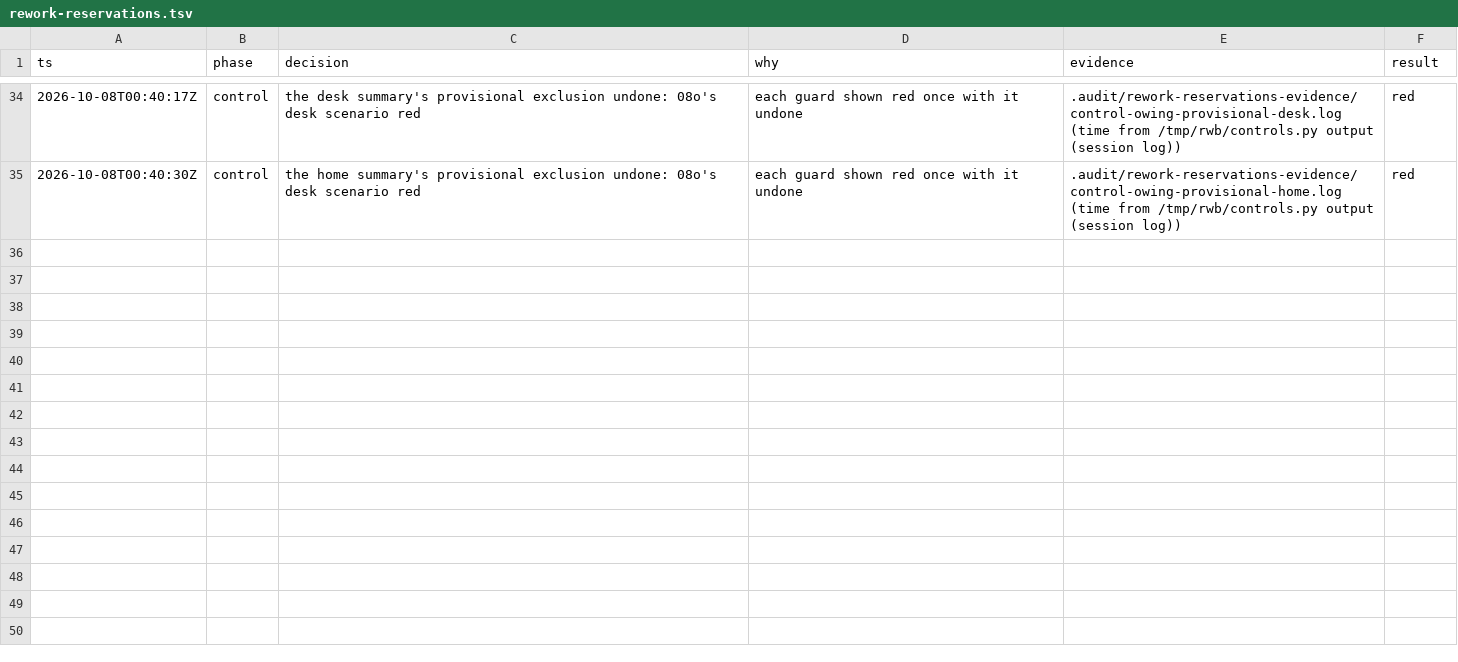
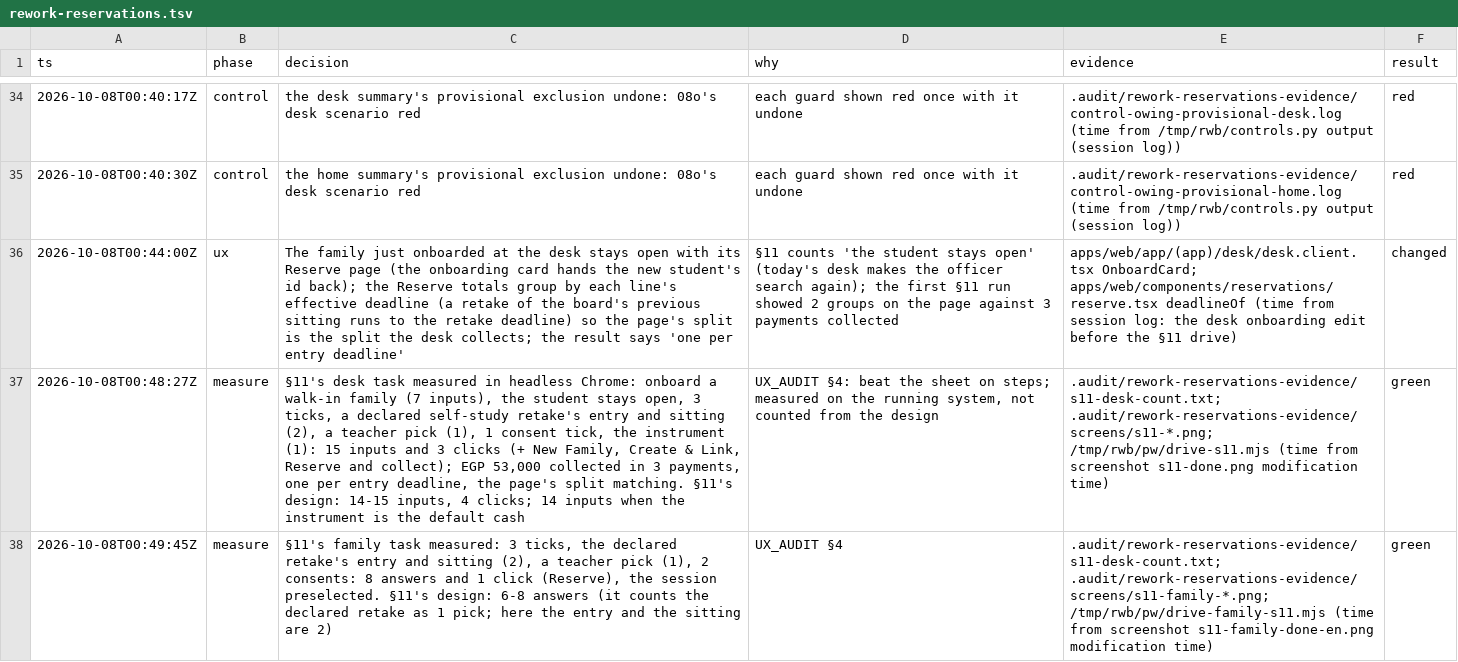
Before and after one commit to MohamedElnaggar1223/subject-reservation-system, a TSV file: .audit/rework-reservations.tsv, drawn as a sheet; only a part is shown, gaps mark what is left out; the diff names each change by its address in the sheet, - before the commit and + after, or states it on an @@ line.

```diff
--- a/.audit/rework-reservations.tsv
+++ b/.audit/rework-reservations.tsv
+row 36: 2026-10-08T00:44:00Z | ux | The family just onboarded at the desk stays open with its Reserve page (the onboarding card hands the new student's id back); the Reserve totals group by each line's effective deadline (a retake of the board's previous sitting runs to the retake deadline) so the page's split is the split the desk collects; the result says 'one per entry deadline' | §11 counts 'the student stays open' (today's desk makes the officer search again); the first §11 run showed 2 groups on the page against 3 payments collected | apps/web/app/(app)/desk/desk.client.tsx OnboardCard; apps/web/components/reservations/reserve.tsx deadlineOf (time from session log: the desk onboarding edit before the §11 drive) | changed
+row 37: 2026-10-08T00:48:27Z | measure | §11's desk task measured in headless Chrome: onboard a walk-in family (7 inputs), the student stays open, 3 ticks, a declared self-study retake's entry and sitting (2), a teacher pick (1), 1 consent tick, the instrument (1): 15 inputs and 3 clicks (+ New Family, Create & Link, Reserve and collect); EGP 53,000 collected in 3 payments, one per entry deadline, the page's split matching. §11's design: 14-15 inputs, 4 clicks; 14 inputs when the instrument is the default cash | UX_AUDIT §4: beat the sheet on steps; measured on the running system, not counted from the design | .audit/rework-reservations-evidence/s11-desk-count.txt; .audit/rework-reservations-evidence/screens/s11-*.png; /tmp/rwb/pw/drive-s11.mjs (time from screenshot s11-done.png modification time) | green
+row 38: 2026-10-08T00:49:45Z | measure | §11's family task measured: 3 ticks, the declared retake's entry and sitting (2), a teacher pick (1), 2 consents: 8 answers and 1 click (Reserve), the session preselected. §11's design: 6-8 answers (it counts the declared retake as 1 pick; here the entry and the sitting are 2) | UX_AUDIT §4 | .audit/rework-reservations-evidence/s11-desk-count.txt; .audit/rework-reservations-evidence/screens/s11-family-*.png; /tmp/rwb/pw/drive-family-s11.mjs (time from screenshot s11-family-done-en.png modification time) | green
```
Also changed, not shown: 3 other files.
